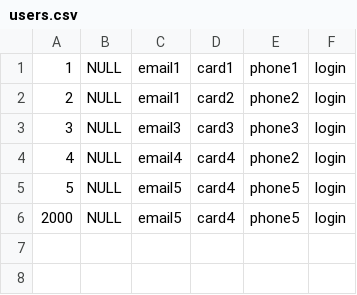
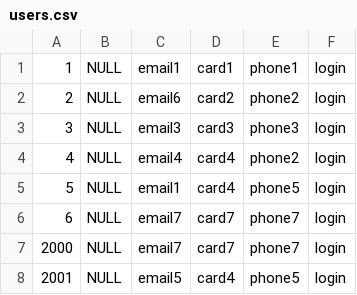
Before and after one commit to rus1978/epicentrk, a CSV file: public/files/users.csv, drawn as a sheet.

```diff
--- a/public/files/users.csv
+++ b/public/files/users.csv
@@ -1,6 +1,8 @@
 1,NULL,email1,card1,phone1,login
-2,NULL,email1,card2,phone2,login
+2,NULL,email6,card2,phone2,login
 3,NULL,email3,card3,phone3,login
 4,NULL,email4,card4,phone2,login
-5,NULL,email5,card4,phone5,login
-2000,NULL,email5,card4,phone5,login
+5,NULL,email1,card4,phone5,login
+6,NULL,email7,card7,phone7,login
+2000,NULL,email7,card7,phone7,login
+2001,NULL,email5,card4,phone5,login
```
Also changed, not shown: 4 other files.
